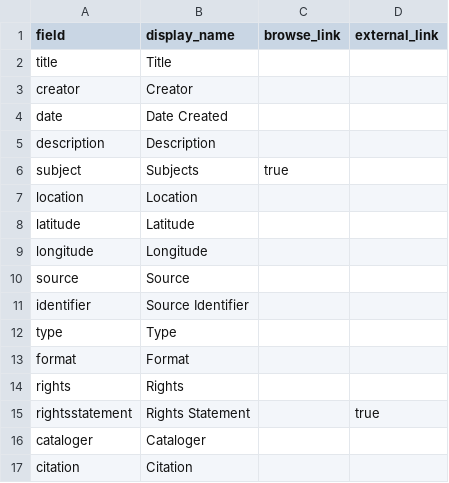
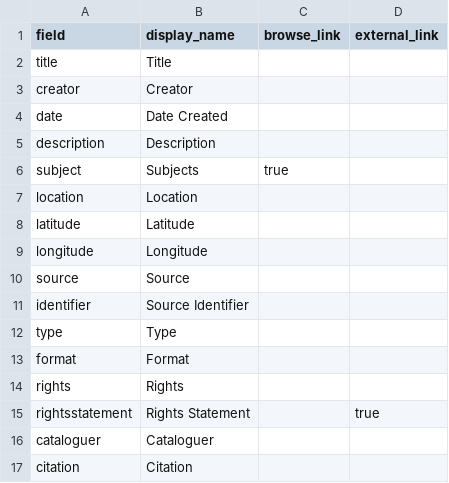
Before and after one commit to LIBDSCI350m-Fall25/gerard-demo, a CSV file: _data/config-metadata.csv, drawn as a sheet.

Commit message:
Changed cataloguer in config-metadata.csv

```diff
--- a/_data/config-metadata.csv
+++ b/_data/config-metadata.csv
@@ -15,3 +15,3 @@ rights,Rights,,
 rightsstatement,Rights Statement,,true
-cataloger,Cataloger,,
+cataloguer,Cataloguer,,
 citation,Citation,,
```
